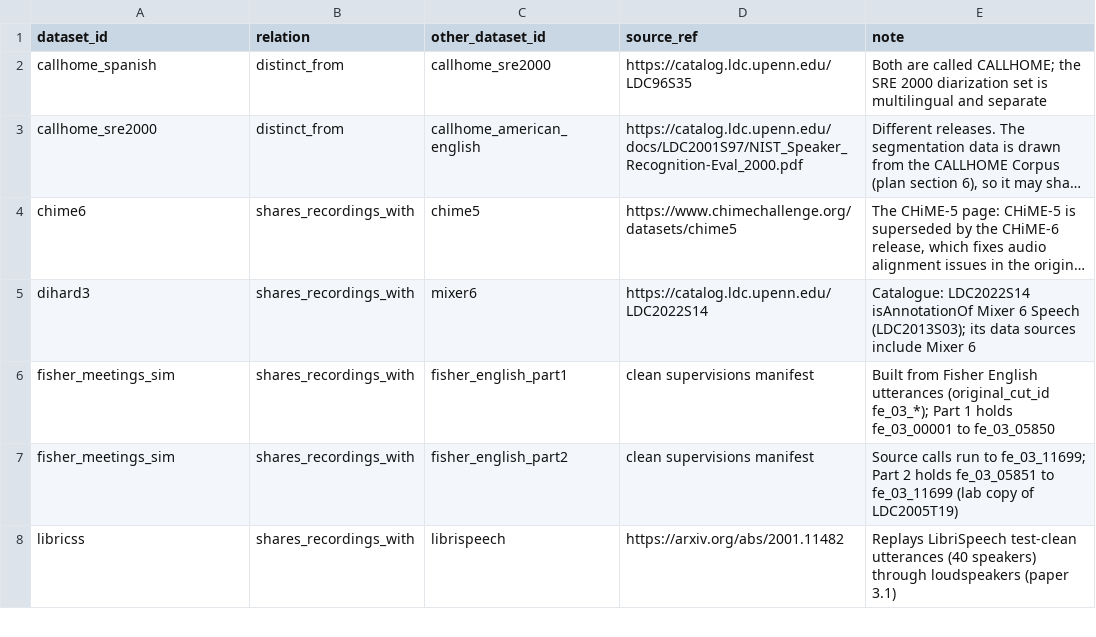
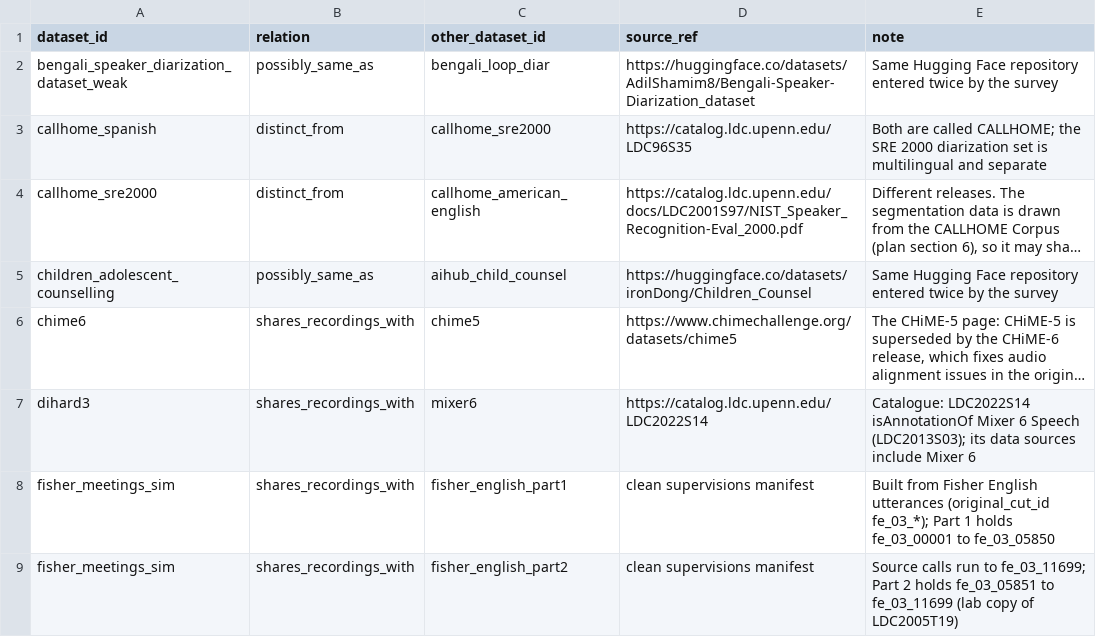
Before and after one commit to KimHaeri/sd_dataset_db, a CSV file: data/relations.csv, drawn as a sheet; only a part is shown; the shorter side is filled out with more unchanged rows; long unchanged cells end in …; the diff names each change by its address in the sheet, - before the commit and + after, or states it on an @@ line.

```diff
--- a/data/relations.csv
+++ b/data/relations.csv
+row 2: bengali_speaker_diarization_dataset_weak | possibly_same_as | bengali_loop_diar | https://huggingface.co/datasets/AdilShamim8/Bengali-Speaker-Diarization_dataset | Same Hugging Face repository entered twice by the survey
+row 5: children_adolescent_counselling | possibly_same_as | aihub_child_counsel | https://huggingface.co/datasets/ironDong/Children_Counsel | Same Hugging Face repository entered twice by the survey
```
Also changed, not shown: views/discrepancies.csv, 5 other files.
